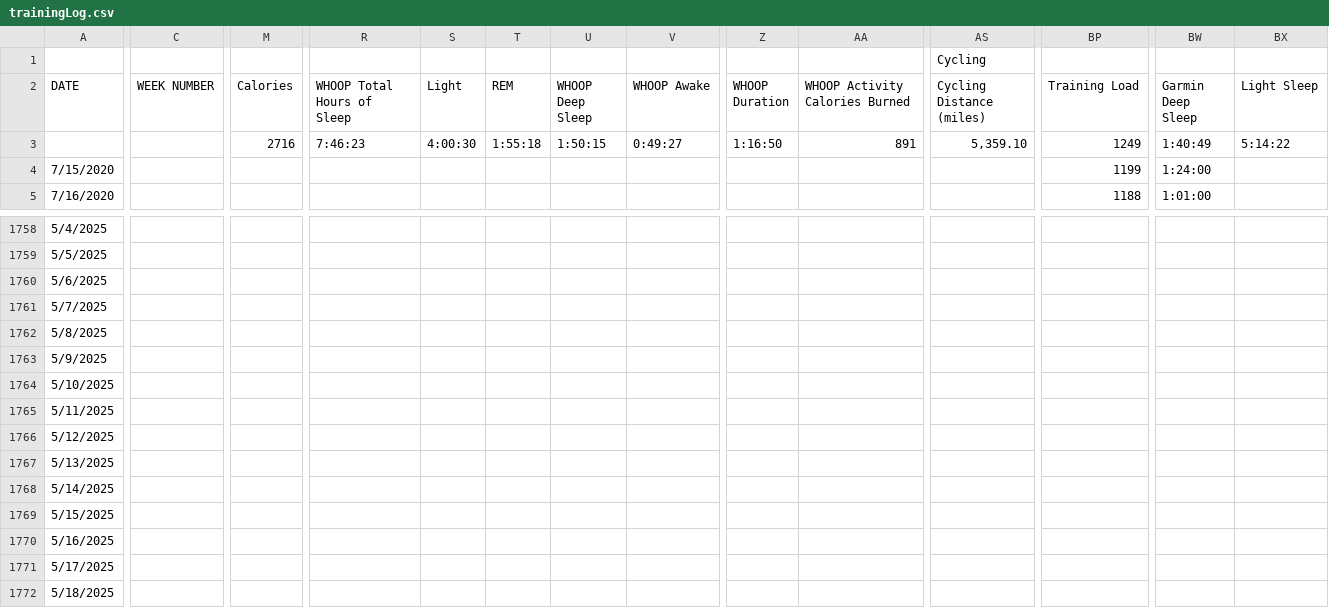
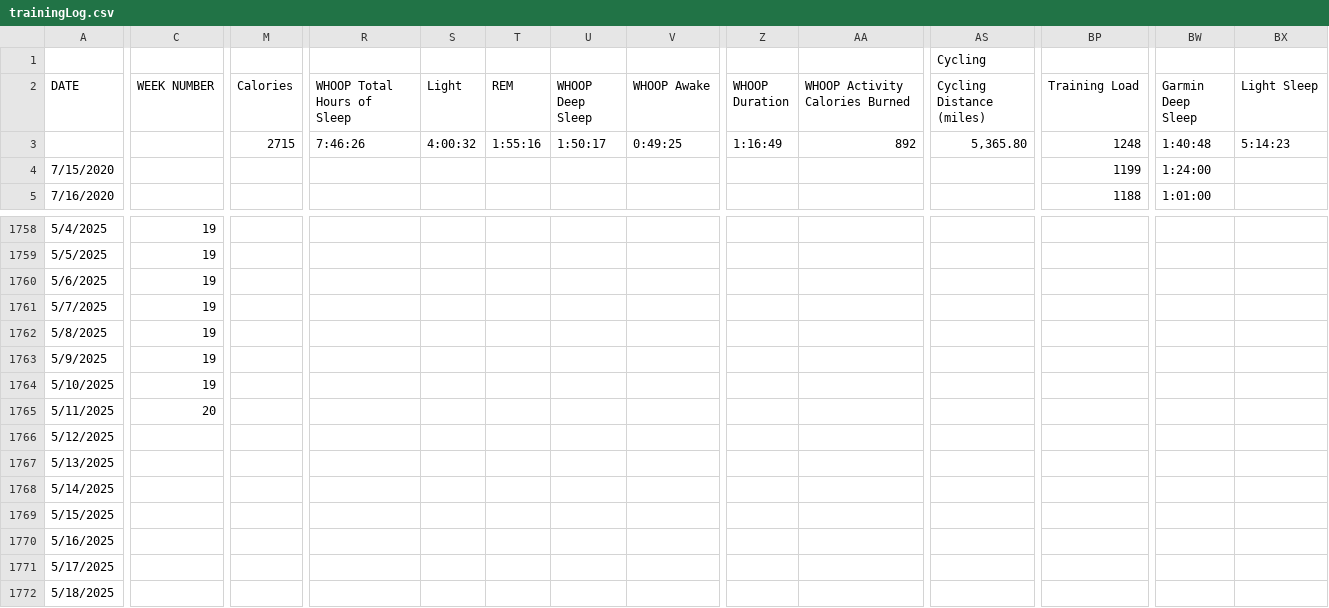
Before and after one commit to ptsouth97/traininglogWebserver, a CSV file: trainingLog.csv, drawn as a sheet; only a part is shown, gaps mark what is left out; the diff covers the shown part only; the diff names each change by its address in the sheet, - before the commit and + after, or states it on an @@ line.

```diff
--- a/trainingLog.csv
+++ b/trainingLog.csv
-M3 (Calories): 2716
+M3 (Calories): 2715
-R3 (WHOOP Total Hours of Sleep): 7:46:23
+R3 (WHOOP Total Hours of Sleep): 7:46:26
-S3 (Light): 4:00:30
+S3 (Light): 4:00:32
-T3 (REM): 1:55:18
+T3 (REM): 1:55:16
-U3 (WHOOP Deep Sleep): 1:50:15
+U3 (WHOOP Deep Sleep): 1:50:17
-V3 (WHOOP Awake): 0:49:27
+V3 (WHOOP Awake): 0:49:25
-Z3 (WHOOP Duration): 1:16:50
+Z3 (WHOOP Duration): 1:16:49
-AA3 (WHOOP Activity Calories Burned): 891
+AA3 (WHOOP Activity Calories Burned): 892
-AS3 (Cycling Distance (miles)): 5,359.10
+AS3 (Cycling Distance (miles)): 5,365.80
-BP3 (Training Load): 1249
+BP3 (Training Load): 1248
-BW3 (Garmin Deep Sleep): 1:40:49
+BW3 (Garmin Deep Sleep): 1:40:48
-BX3 (Light Sleep): 5:14:22
+BX3 (Light Sleep): 5:14:23
-C1758:C1764 (WEEK NUMBER): (empty)
+C1758:C1764 (WEEK NUMBER): 19
-C1765 (WEEK NUMBER): (empty)
+C1765 (WEEK NUMBER): 20
```
Also changed, not shown: 1 added row, 1 removed row and 78 edited cells elsewhere in this file, 6 other files.
